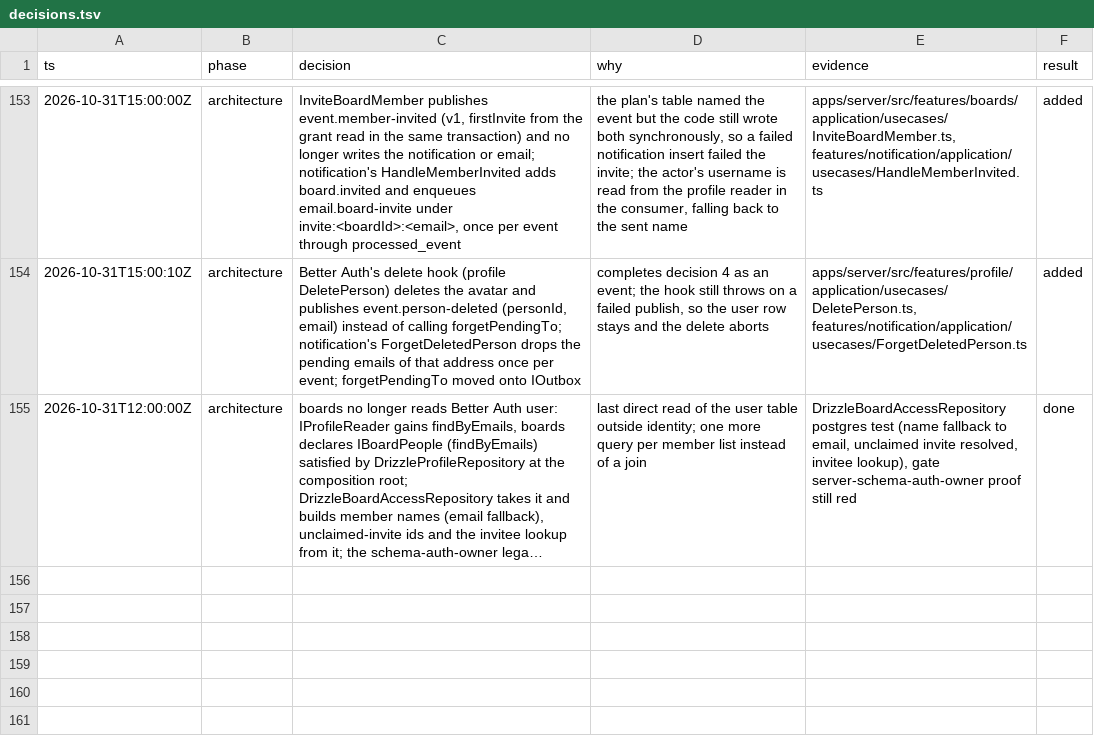
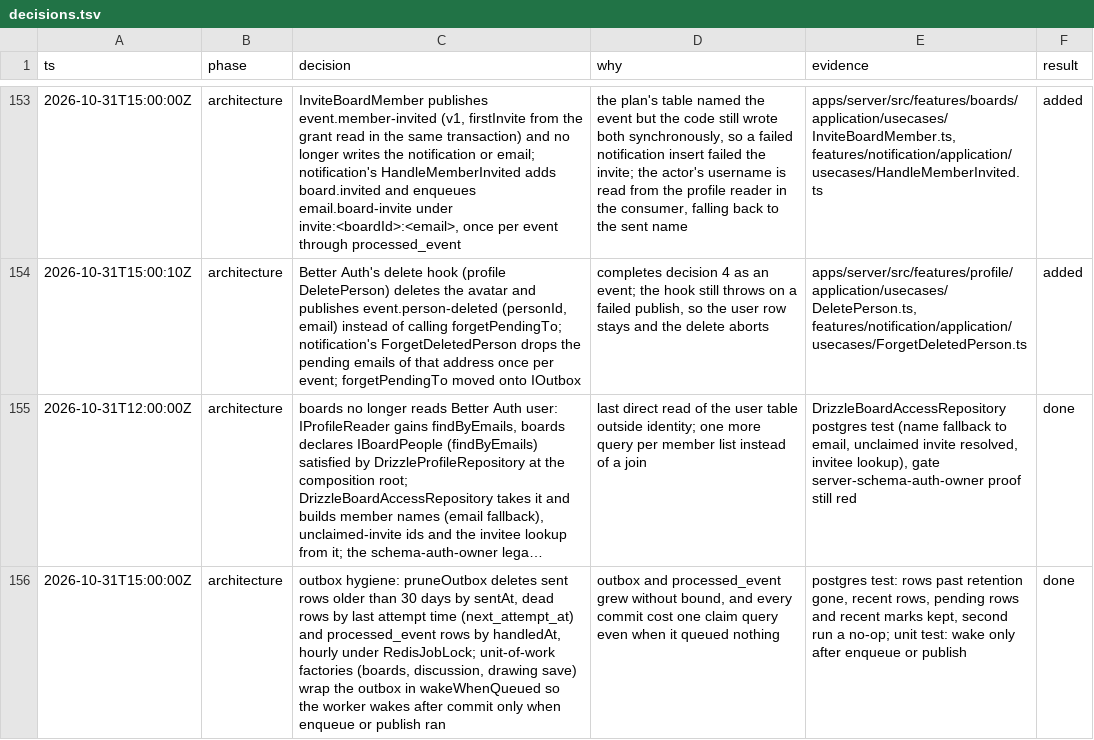
Before and after one commit to jirayusueb/narbel, a TSV file: docs/decisions.tsv, drawn as a sheet; only a part is shown, gaps mark what is left out; long unchanged cells end in …; the diff names each change by its address in the sheet, - before the commit and + after, or states it on an @@ line.

Commit message:
Prune finished outbox rows and wake the worker only after a queued message

```diff
--- a/docs/decisions.tsv
+++ b/docs/decisions.tsv
+row 156: 2026-10-31T15:00:00Z | architecture | outbox hygiene: pruneOutbox deletes sent rows older than 30 days by sentAt, dead rows by last attempt time (next_attempt_at) and processed_event rows by handledAt, hourly under RedisJobLock; unit-of-work factories (boards, discussion, drawing save) wrap the outbox in wakeWhenQueued so the worker wakes after commit only when enqueue or publish ran | outbox and processed_event grew without bound, and every commit cost one claim query even when it queued nothing | postgres test: rows past retention gone, recent rows, pending rows and recent marks kept, second run a no-op; unit test: wake only after enqueue or publish | done
```
Also changed, not shown: 8 other files.
